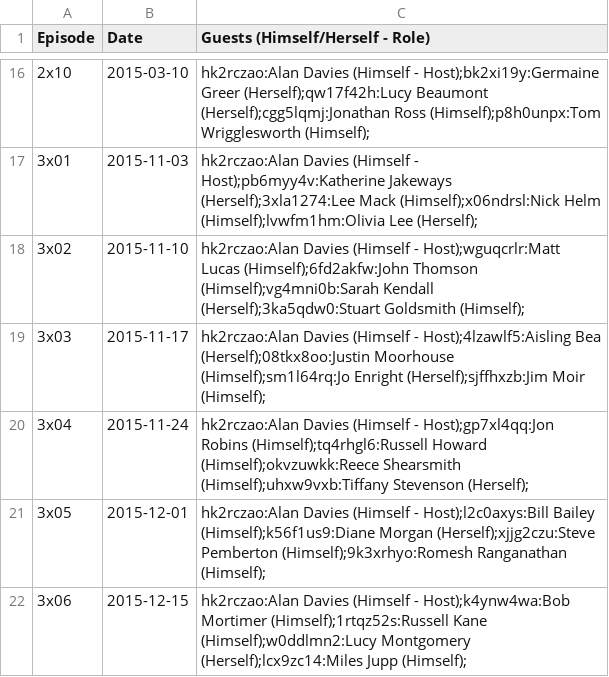
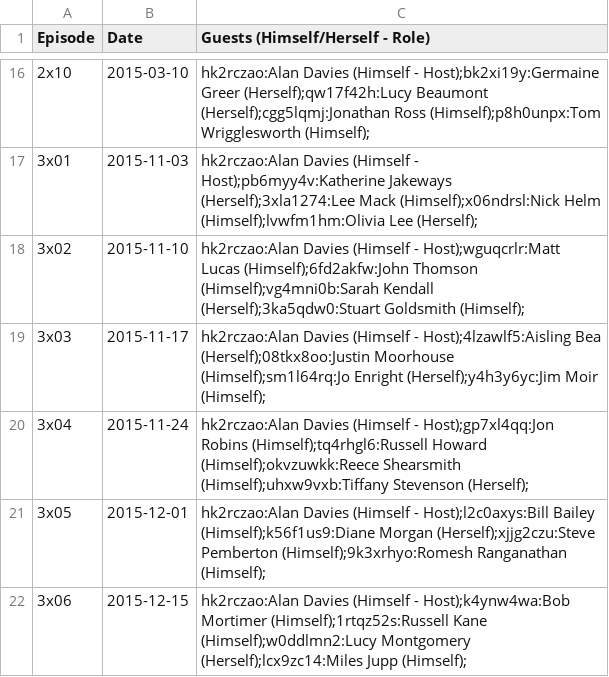
Before and after one commit to slowe/panelshows, a CSV file: data/asyetuntitled.csv, drawn as a sheet; only a part is shown, gaps mark what is left out.

```diff
--- a/data/asyetuntitled.csv
+++ b/data/asyetuntitled.csv
@@ -18,3 +18,3 @@ Episode,Date,Guests (Himself/Herself - Role)
 3x02,2015-11-10,hk2rczao:Alan Davies (Himself - Host);wguqcrlr:Matt Lucas (Himself);6fd2akfw:John Thomson (Himself);vg4mni0b:Sarah Kendall (Herself);3ka5qdw0:Stuart Goldsmith (Himself);,
-3x03,2015-11-17,hk2rczao:Alan Davies (Himself - Host);4lzawlf5:Aisling Bea (Herself);08tkx8oo:Justin Moorhouse (Himself);sm1l64rq:Jo Enright (Herself);sjffhxzb:Jim Moir (Himself);,
+3x03,2015-11-17,hk2rczao:Alan Davies (Himself - Host);4lzawlf5:Aisling Bea (Herself);08tkx8oo:Justin Moorhouse (Himself);sm1l64rq:Jo Enright (Herself);y4h3y6yc:Jim Moir (Himself);,
 3x04,2015-11-24,hk2rczao:Alan Davies (Himself - Host);gp7xl4qq:Jon Robins (Himself);tq4rhgl6:Russell Howard (Himself);okvzuwkk:Reece Shearsmith (Himself);uhxw9vxb:Tiffany Stevenson (Herself);,
```
Also changed, not shown: data/insert-name-here.csv, data/iot.csv, 40 other files.
